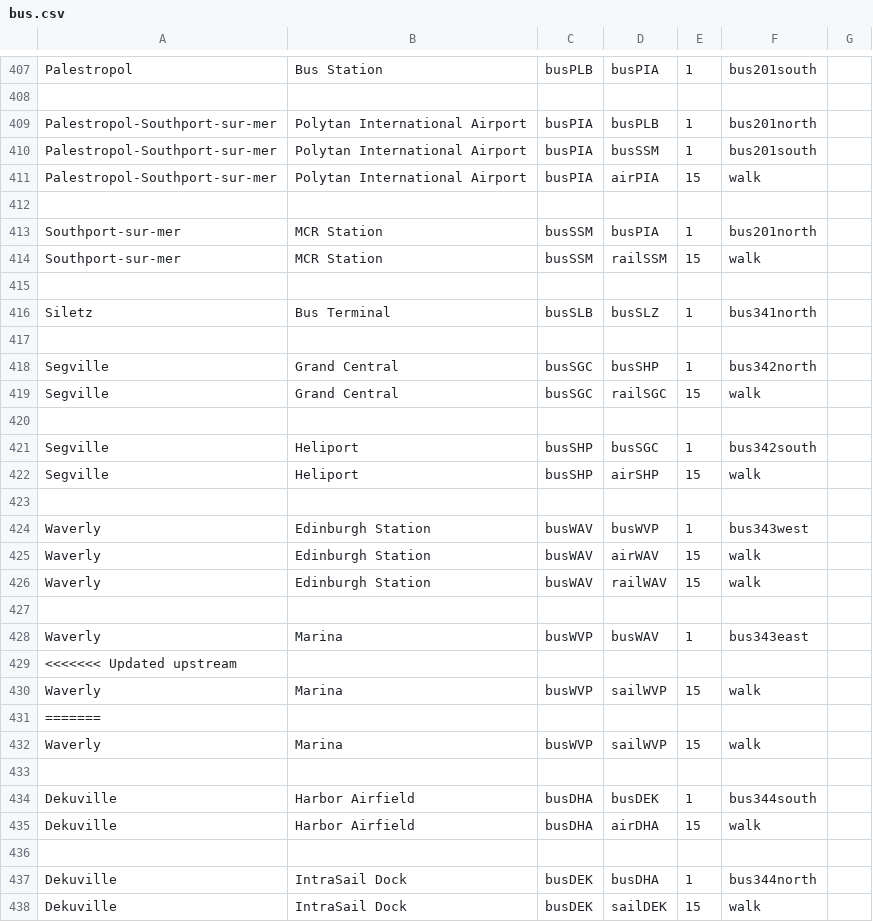
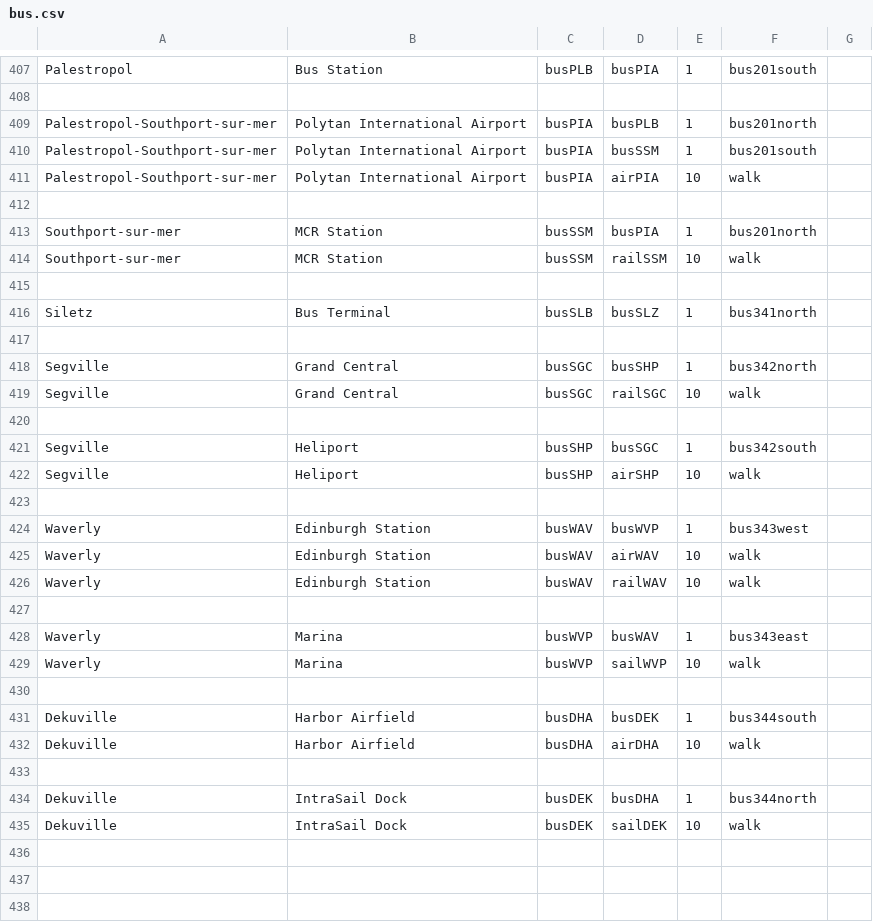
Before and after one commit to KittyCat11231/Feline-Holdings, a CSV file: src/intraroute/data/pathfinding/bus.csv, drawn as a sheet; only a part is shown, gaps mark what is left out; the diff covers the shown part only.

```diff
--- a/src/intraroute/data/pathfinding/bus.csv
+++ b/src/intraroute/data/pathfinding/bus.csv
@@ -410,6 +410,6 @@ Palestropol-Southport-sur-mer,Polytan International Airport,busPIA,busPLB,1,bus2
 Palestropol-Southport-sur-mer,Polytan International Airport,busPIA,busSSM,1,bus201south,
-Palestropol-Southport-sur-mer,Polytan International Airport,busPIA,airPIA,15,walk,
+Palestropol-Southport-sur-mer,Polytan International Airport,busPIA,airPIA,10,walk,
 ,,,,,,
 Southport-sur-mer,MCR Station,busSSM,busPIA,1,bus201north,
-Southport-sur-mer,MCR Station,busSSM,railSSM,15,walk,
+Southport-sur-mer,MCR Station,busSSM,railSSM,10,walk,
 ,,,,,,
@@ -418,21 +418,18 @@ Siletz,Bus Terminal,busSLB,busSLZ,1,bus341north,
 Segville,Grand Central,busSGC,busSHP,1,bus342north,
-Segville,Grand Central,busSGC,railSGC,15,walk,
+Segville,Grand Central,busSGC,railSGC,10,walk,
 ,,,,,,
 Segville,Heliport,busSHP,busSGC,1,bus342south,
-Segville,Heliport,busSHP,airSHP,15,walk,
+Segville,Heliport,busSHP,airSHP,10,walk,
 ,,,,,,
 Waverly,Edinburgh Station,busWAV,busWVP,1,bus343west,
-Waverly,Edinburgh Station,busWAV,airWAV,15,walk,
-Waverly,Edinburgh Station,busWAV,railWAV,15,walk,
+Waverly,Edinburgh Station,busWAV,airWAV,10,walk,
+Waverly,Edinburgh Station,busWAV,railWAV,10,walk,
 ,,,,,,
 Waverly,Marina,busWVP,busWAV,1,bus343east,
-<<<<<<< Updated upstream
-Waverly,Marina,busWVP,sailWVP,15,walk,
-=======
-Waverly,Marina,busWVP,sailWVP,15,walk,
+Waverly,Marina,busWVP,sailWVP,10,walk,
 ,,,,,,
 Dekuville,Harbor Airfield,busDHA,busDEK,1,bus344south,
-Dekuville,Harbor Airfield,busDHA,airDHA,15,walk,
+Dekuville,Harbor Airfield,busDHA,airDHA,10,walk,
 ,,,,,,
 Dekuville,IntraSail Dock,busDEK,busDHA,1,bus344north,
-Dekuville,IntraSail Dock,busDEK,sailDEK,15,walk,
+Dekuville,IntraSail Dock,busDEK,sailDEK,10,walk,
```
Also changed, not shown: 1 removed row and 86 edited cells elsewhere in this file, src/intraroute/data/pathfinding/air.csv, src/intraroute/data/pathfinding/omega.csv, 13 other files.
